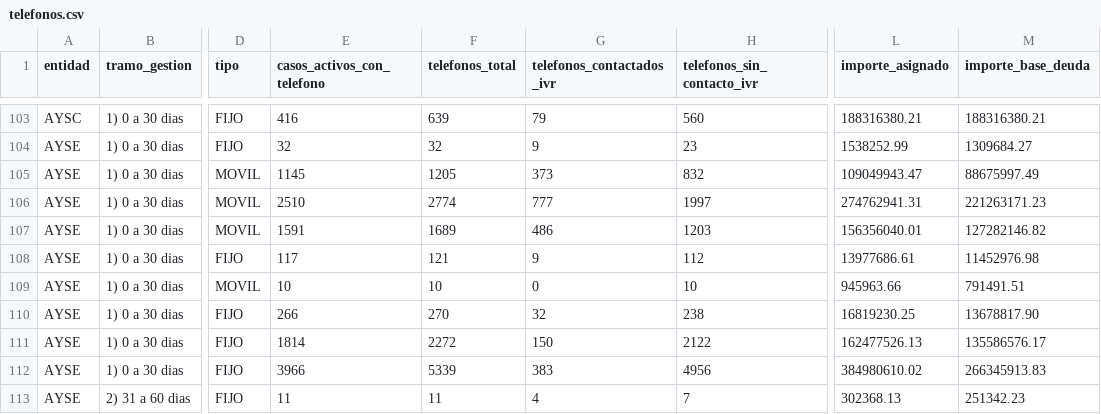
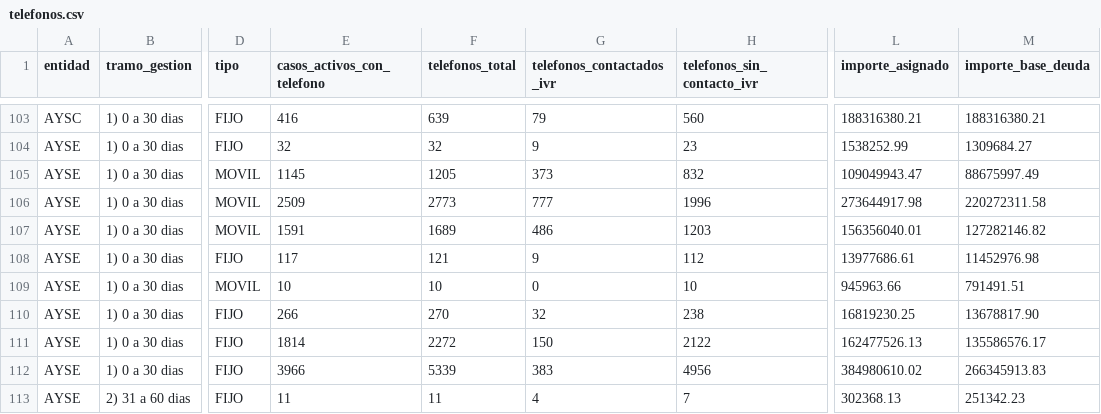
Before and after one commit to francysvirginia16/padron_telefono, a CSV file: telefonos.csv, drawn as a sheet; only a part is shown, gaps mark what is left out; the diff names each change by its address in the sheet, - before the commit and + after, or states it on an @@ line.

Commit message:
auto: actualizar padrón de teléfonos 04/06/2026 10:47

```diff
--- a/telefonos.csv
+++ b/telefonos.csv
-E106 (casos_activos_con_telefono): 2510
+E106 (casos_activos_con_telefono): 2509
-F106 (telefonos_total): 2774
+F106 (telefonos_total): 2773
-H106 (telefonos_sin_contacto_ivr): 1997
+H106 (telefonos_sin_contacto_ivr): 1996
-L106 (importe_asignado): 274762941.31
+L106 (importe_asignado): 273644917.98
-M106 (importe_base_deuda): 221263171.23
+M106 (importe_base_deuda): 220272311.58
```
